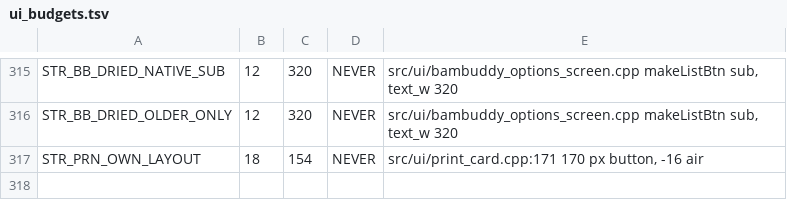
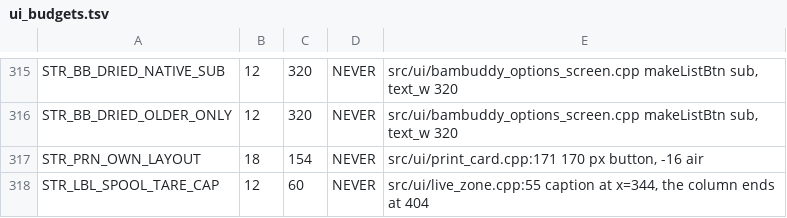
Before and after one commit to Eifel-Joe/SpoolmanScale, a TSV file: tools/ui_budgets.tsv, drawn as a sheet; only a part is shown, gaps mark what is left out; the diff names each change by its address in the sheet, - before the commit and + after, or states it on an @@ line.

Commit message:
feat(scale): the bag weight is optional, 0 g means no bag (v0.8.3-beta.46)
The default moves from 50 g to 0 g; a value already saved in NVS wins.

Without a bag the main screen shows the netto larger and, next to the
diff, the spool weight it subtracts, so the whole sum is on the screen.
With a bag the four lines stay as they were. The weight popup has one
"Apply" button without a bag instead of "No bag" and "With bag".

The bag screen gets a help circle with the whole story, and saving a
value that crosses 0 asks for the restart the main screen needs, like
the scale switch does.

The scale menu now ends in the hardware block: bag weight, auto-tare,
calibration, scale fitted.

```diff
--- a/tools/ui_budgets.tsv
+++ b/tools/ui_budgets.tsv
+row 318: STR_LBL_SPOOL_TARE_CAP | 12 | 60 | NEVER | src/ui/live_zone.cpp:55 caption at x=344, the column ends at 404
```
Also changed, not shown: 16 other files.
